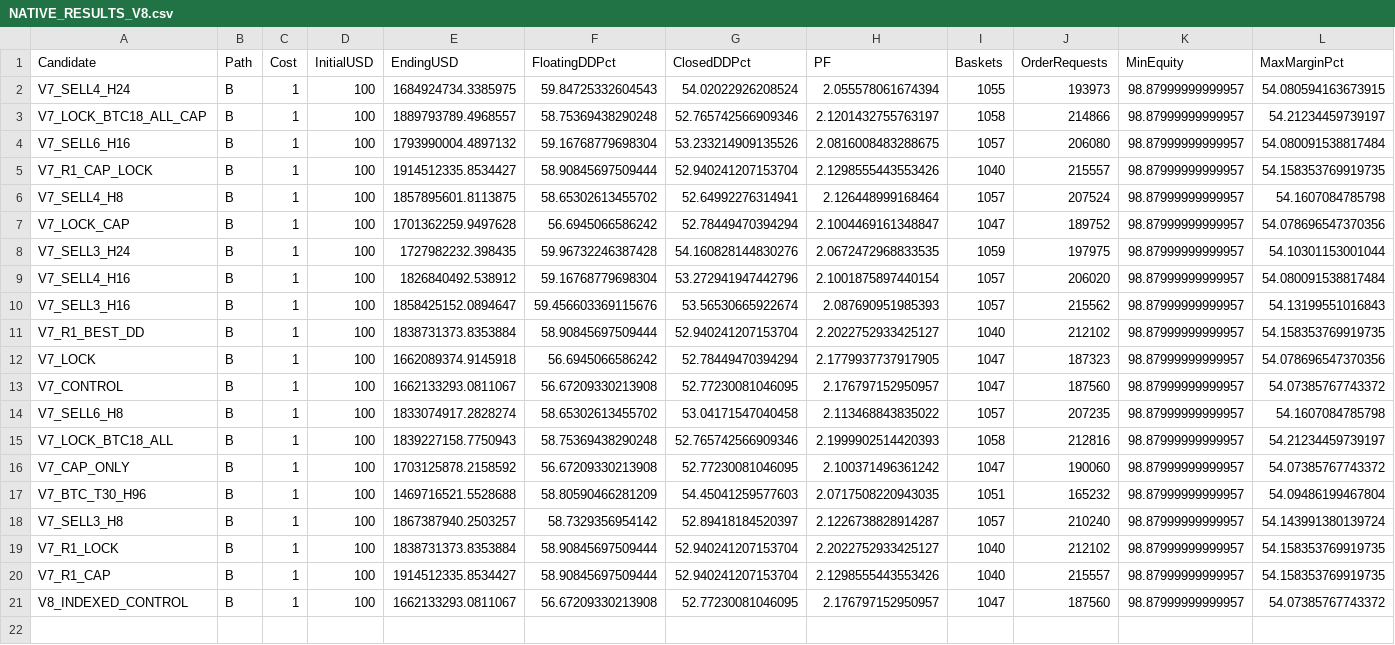
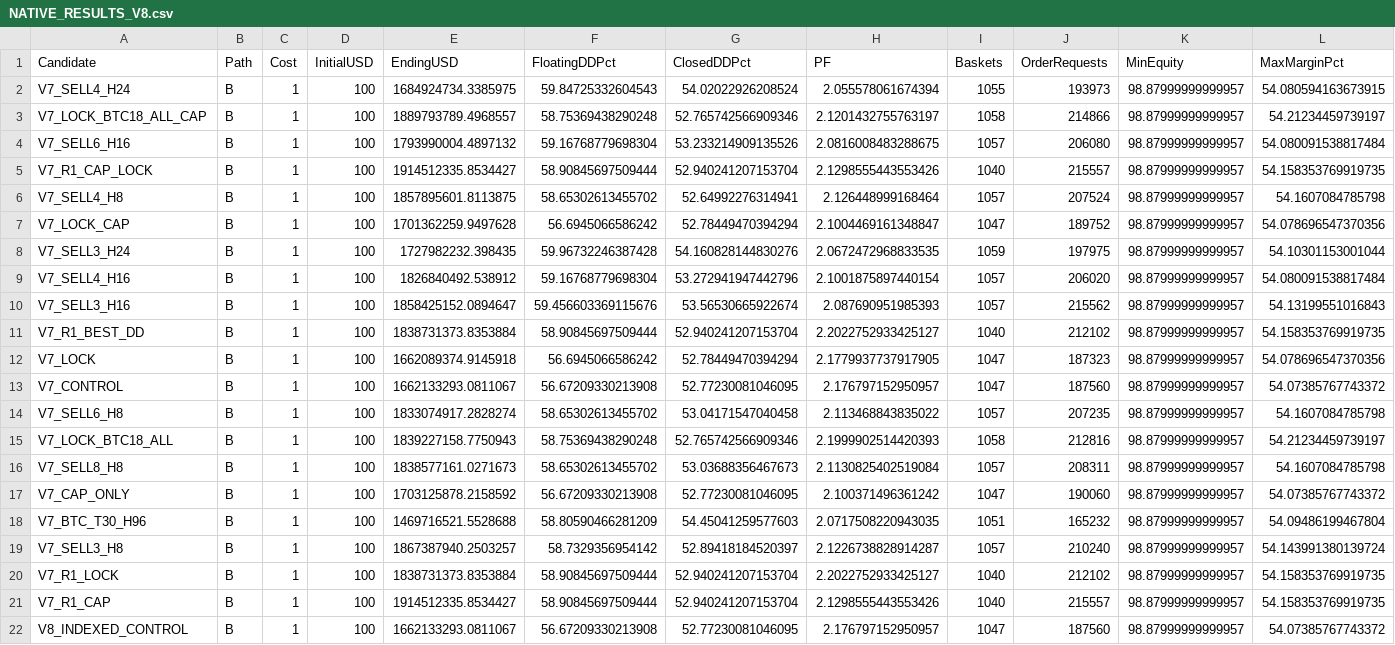
Before and after one commit to rizanrizan93/Forex-scanner, a CSV file: research/v8_native_10b/NATIVE_RESULTS_V8.csv, drawn as a sheet; only a part is shown; rows hold the shown columns only; the diff names each change by its address in the sheet, - before the commit and + after, or states it on an @@ line.

Commit message:
research(v8): complete TP8 native retry under 5GiB gateway

```diff
--- a/research/v8_native_10b/NATIVE_RESULTS_V8.csv
+++ b/research/v8_native_10b/NATIVE_RESULTS_V8.csv
+row 16: V7_SELL8_H8 | B | 1 | 100 | 1838577161.0271673 | 58.65302613455702 | 53.03688356467673 | 2.1130825402519084 | 1057 | 208311 | 98.87999999999957 | 54.1607084785798
```
Also changed, not shown: 8 other files.
